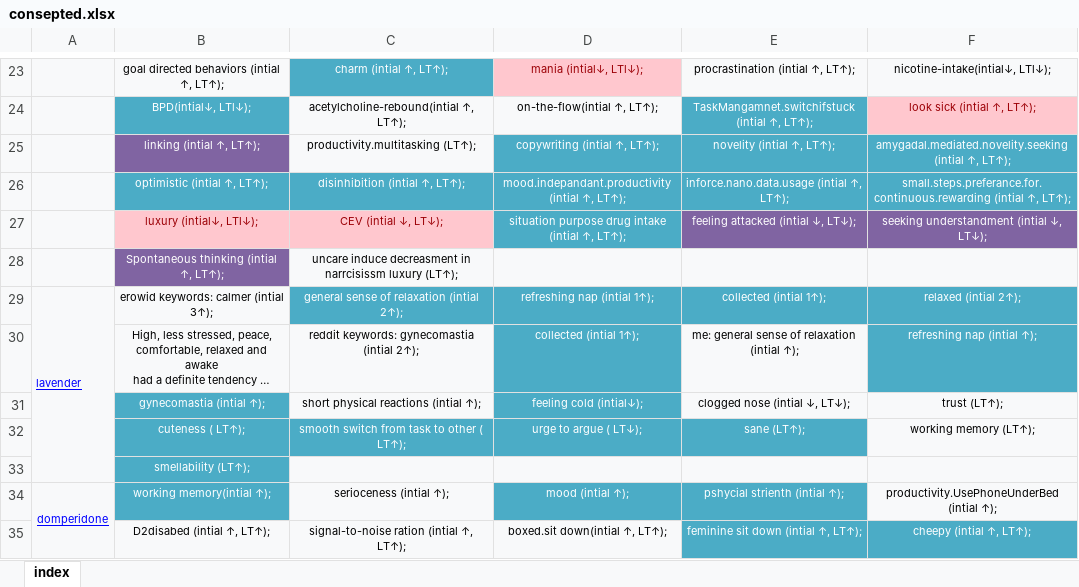
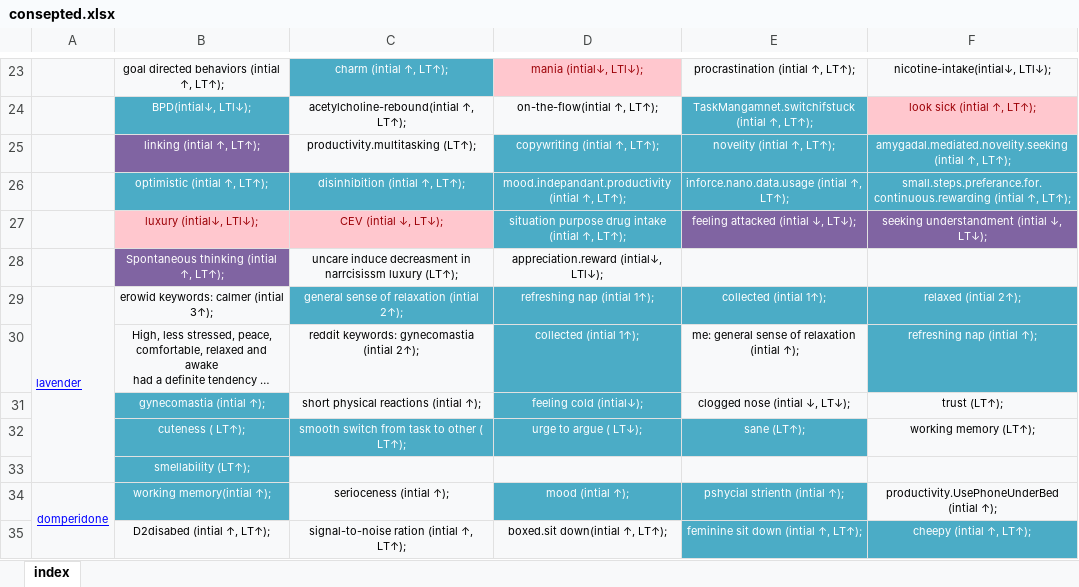
Before and after one commit to ibtisammidlet/alert-gene, an Excel workbook: res/consepted.xlsx, sheet index, drawn as a sheet; only a part is shown, gaps mark what is left out; long unchanged cells end in …; values as stored, in another font and other column widths than the file's, no borders; the diff names each change by its address in the sheet, - before the commit and + after, or states it on an @@ line.

Commit message:
Update consepted.xlsx

```diff
--- a/res/consepted.xlsx (sheet index)
+++ b/res/consepted.xlsx (sheet index)
-D28: (empty)
+D28: appreciation.reward (intial↓, LTl↓);
```
